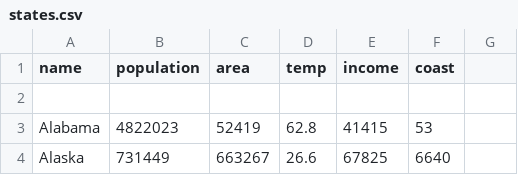
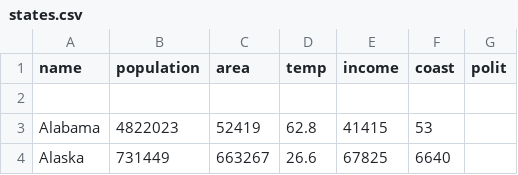
Before and after one commit to japes12345/final, a CSV file: states.csv, drawn as a sheet; only a part is shown; the diff names each change by its address in the sheet, - before the commit and + after, or states it on an @@ line.

Commit message:
Update states.csv

```diff
--- a/states.csv
+++ b/states.csv
-G1: (empty)
+G1: polit
```
